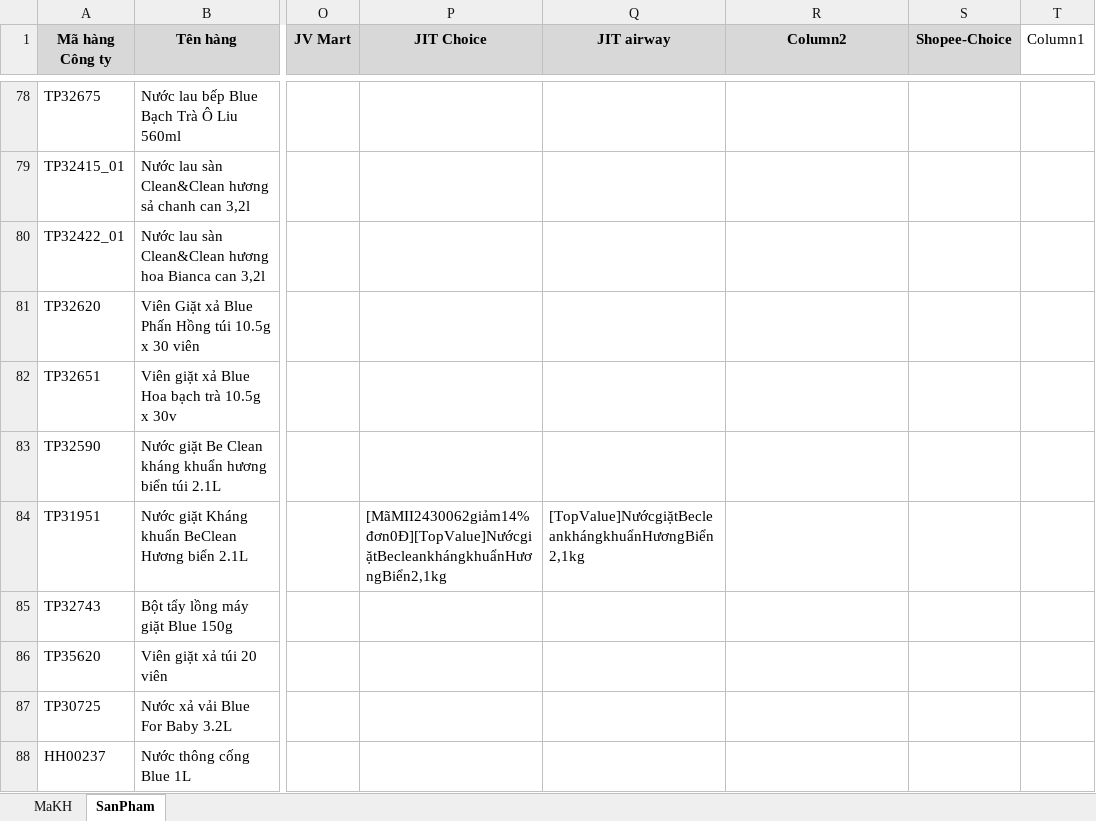
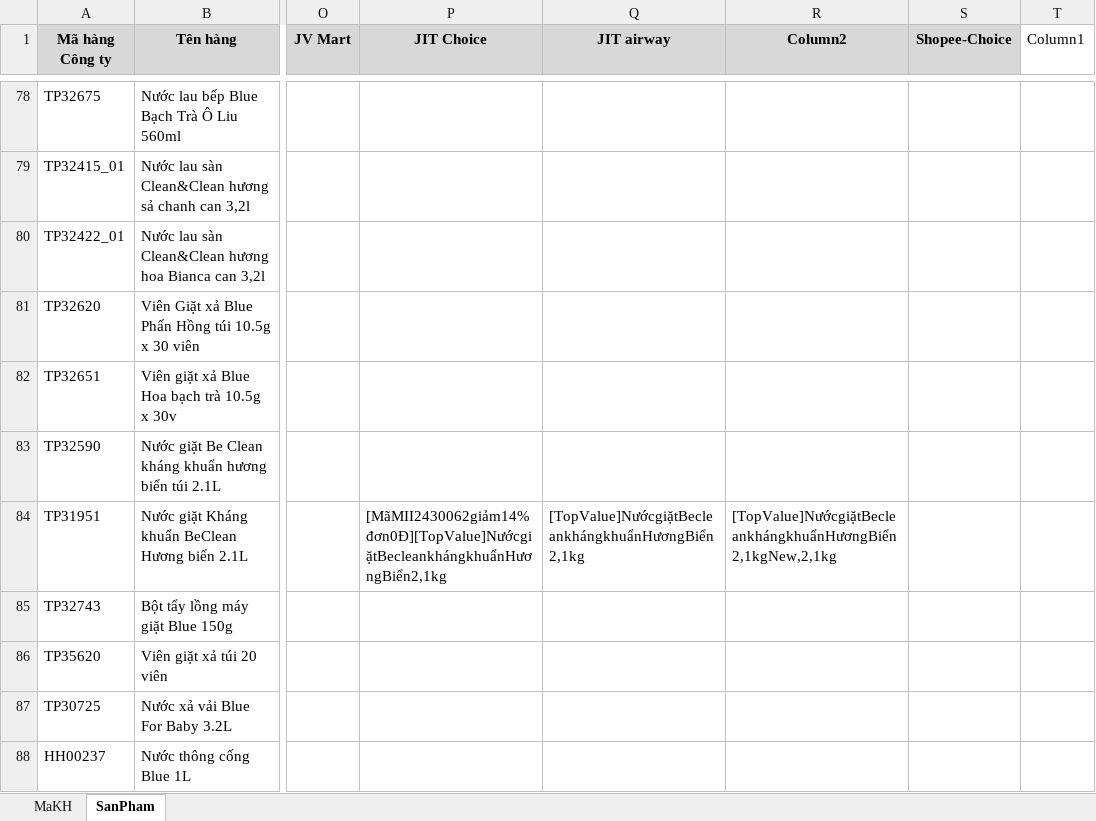
Before and after one commit to byunhuynh/xulydonhang, an Excel workbook: data.xlsx, sheet SanPham, drawn as a sheet; only a part is shown, gaps mark what is left out; values as stored, in another font and other column widths than the file's, no borders; conditional formats and table styles not drawn; the diff covers the shown part only; the diff names each change by its address in the sheet, - before the commit and + after, or states it on an @@ line.

```diff
--- a/data.xlsx (sheet SanPham)
+++ b/data.xlsx (sheet SanPham)
-R84 (Column2): (empty)
+R84 (Column2): [TopValue]NướcgiặtBecleankhángkhuẩnHươngBiển2,1kgNew,2,1kg
```
Also changed, not shown: 2 added rows and 20 edited cells elsewhere in this sheet, đơn hàng tay.xlsx, 2 other files.
